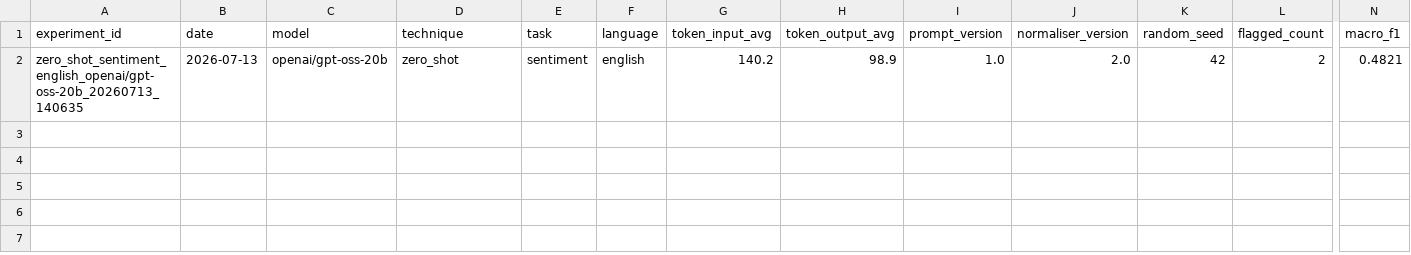
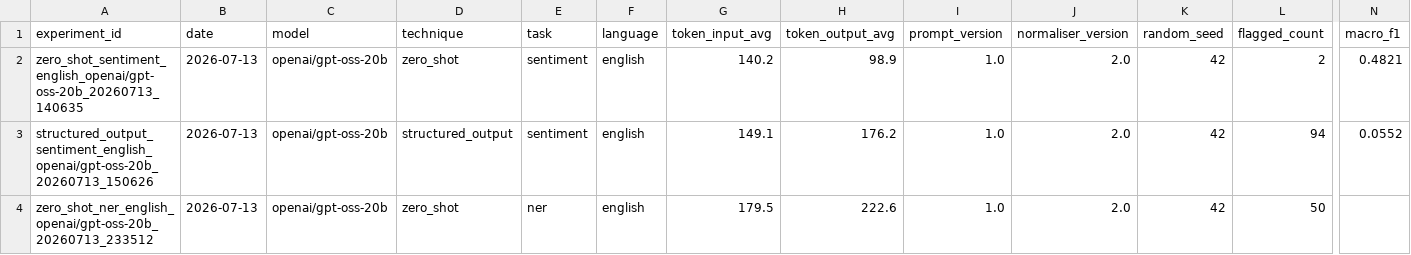
Before and after one commit to codingNhub/prompting-benchmark, a CSV file: outputs/results/results_master.csv, drawn as a sheet; only a part is shown, gaps mark what is left out; rows hold the shown columns only; the diff names each change by its address in the sheet, - before the commit and + after, or states it on an @@ line.

Commit message:
refactor: all 8 sentiment templates unified with answer tag format

```diff
--- a/outputs/results/results_master.csv
+++ b/outputs/results/results_master.csv
+row 3: structured_output_sentiment_english_openai/gpt-oss-20b_20260713_150626 | 2026-07-13 | openai/gpt-oss-20b | structured_output | sentiment | english | 149.1 | 176.2 | 1.0 | 2.0 | 42 | 94 | 0.0552
+row 4: zero_shot_ner_english_openai/gpt-oss-20b_20260713_233512 | 2026-07-13 | openai/gpt-oss-20b | zero_shot | ner | english | 179.5 | 222.6 | 1.0 | 2.0 | 42 | 50
```
Also changed, not shown: 12 other files.
